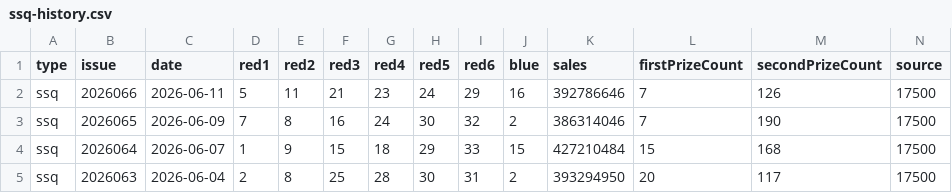
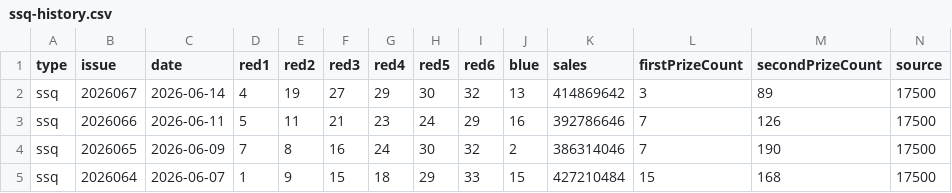
Before and after one commit to sfqin/lottery_ticket, a CSV file: data/ssq-history.csv, drawn as a sheet; only a part is shown; the shorter side is filled out with more unchanged rows.

```diff
--- a/data/ssq-history.csv
+++ b/data/ssq-history.csv
@@ -1,2 +1,3 @@
 type,issue,date,red1,red2,red3,red4,red5,red6,blue,sales,firstPrizeCount,secondPrizeCount,source
+ssq,2026067,2026-06-14,4,19,27,29,30,32,13,414869642,3,89,17500
 ssq,2026066,2026-06-11,5,11,21,23,24,29,16,392786646,7,126,17500
```
Also changed, not shown: data/ssq-arena.csv.
